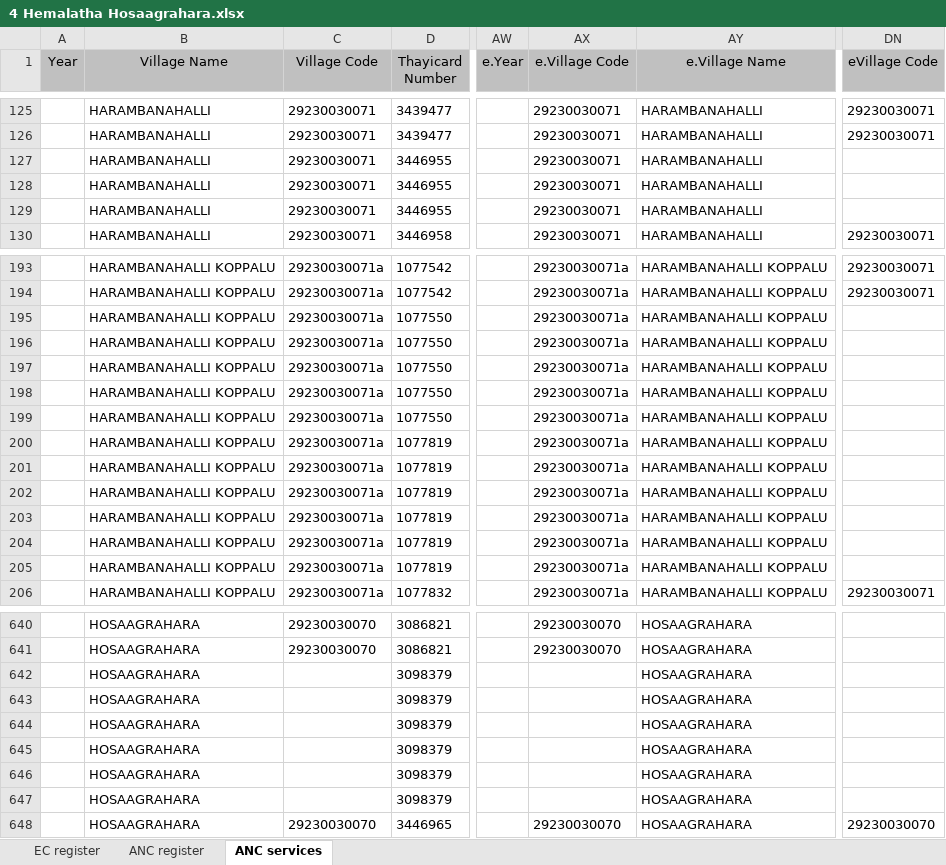
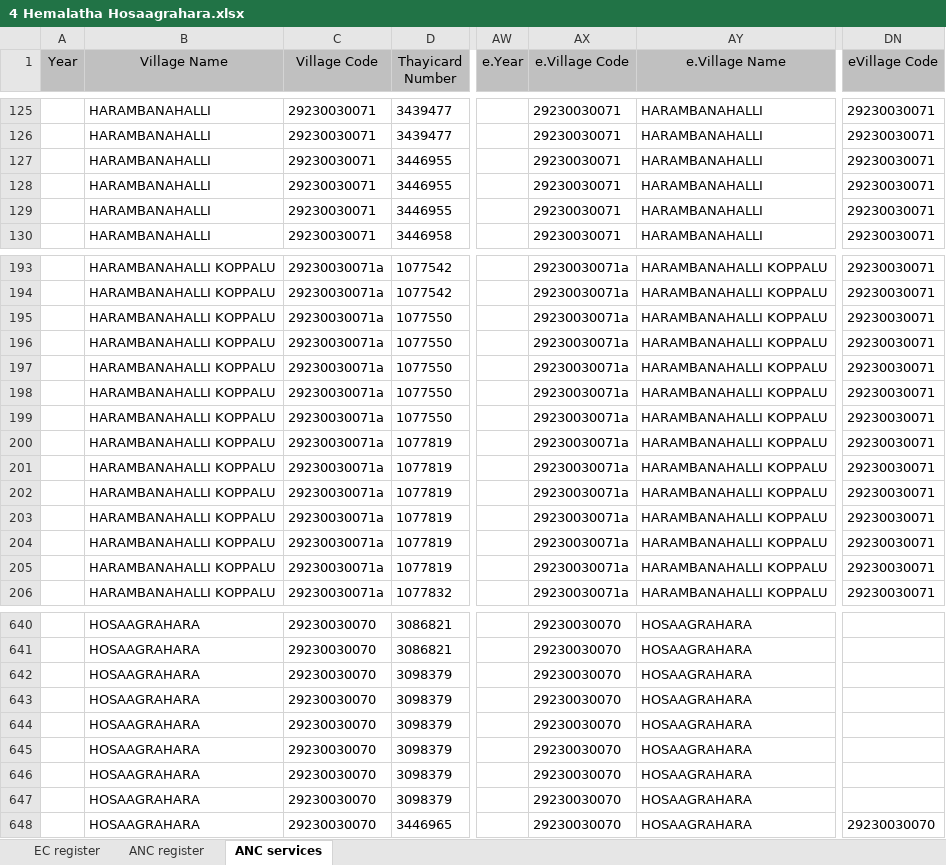
Before and after one commit to SEL-Columbia/dristhi, an Excel workbook: drishti-tools/upload_forms/examples/4 Hemalatha Hosaagrahara.xlsx, sheet ANC services, drawn as a sheet; only a part is shown, gaps mark what is left out; values as stored, in another font and other column widths than the file's, no borders; the diff covers the shown part only; the diff names each change by its address in the sheet, - before the commit and + after, or states it on an @@ line.

```diff
--- a/drishti-tools/upload_forms/examples/4 Hemalatha Hosaagrahara.xlsx (sheet ANC services)
+++ b/drishti-tools/upload_forms/examples/4 Hemalatha Hosaagrahara.xlsx (sheet ANC services)
-DN127:DN129 (eVillage Code): (empty)
+DN127:DN129 (eVillage Code): 29230030071
-DN195:DN205 (eVillage Code): (empty)
+DN195:DN205 (eVillage Code): 29230030071
-C642:C647 (Village Code): (empty)
+C642:C647 (Village Code): 29230030070
-AX642:AX647 (e.Village Code): (empty)
+AX642:AX647 (e.Village Code): 29230030070
```
Also changed, not shown: 76 edited cells elsewhere in this sheet, sheet EC register, sheet ANC register, drishti-tools/upload_forms/examples/7 N.R Kamalakshi Meghalapura.xlsx, drishti-tools/upload_forms/examples/9 B.T Indira Vajamangala.xlsx.
